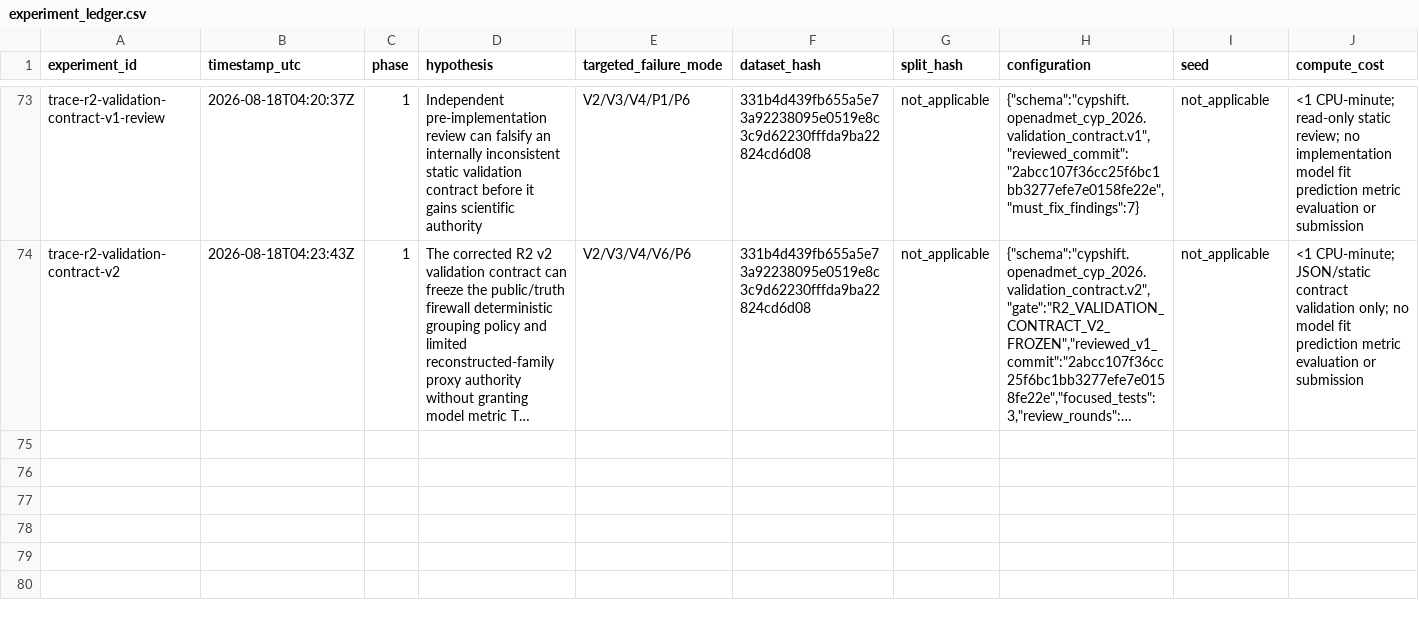
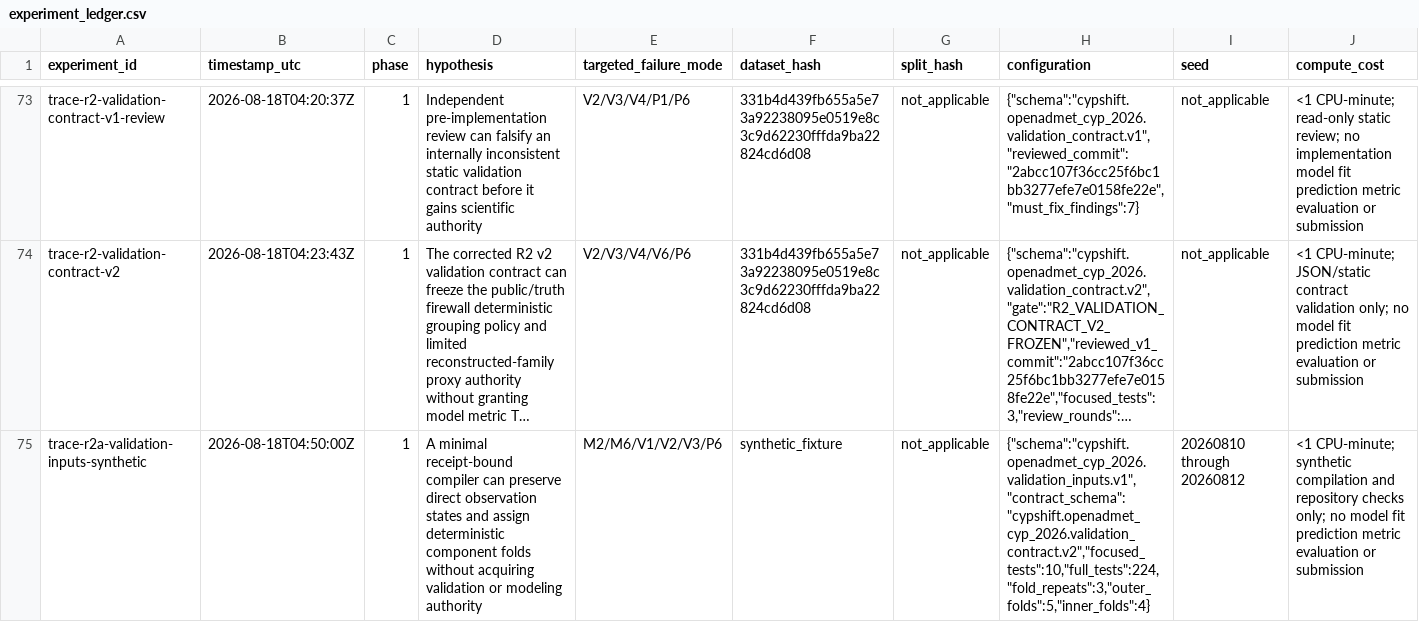
Before and after one commit to zchboswell/cypshift, a CSV file: runs/experiment_ledger.csv, drawn as a sheet; only a part is shown, gaps mark what is left out; long unchanged cells end in …; rows hold the shown columns only; the diff covers the shown part only; the diff names each change by its address in the sheet, - before the commit and + after, or states it on an @@ line.

Commit message:
Build receipt-bound OpenADMET validation inputs
Implement only the R2A direct-observation compiler and deterministic component-fold records under the corrected v2 contract. Verify immutable input bytes before parsing, preserve all direct measurement states and provenance, and deny validation, modeling, metric, TDI, submission, and transductive authority.

Validation: 10 focused tests and 224 repository tests pass; Ruff, mypy, wheel/sdist build, ledger parsing, and two byte-identical official replays pass. Independent scientific review found no remaining critical blocker.

Reversal: if episode implementation or replay finds receipt, state, identity, containment, determinism, or authority drift, preserve this evidence, stop modeling, and issue a versioned repair.

```diff
--- a/runs/experiment_ledger.csv
+++ b/runs/experiment_ledger.csv
+row 75: trace-r2a-validation-inputs-synthetic | 2026-08-18T04:50:00Z | 1 | A minimal receipt-bound compiler can preserve direct observation states and assign deterministic component folds without acquiring validation or modeling authority | M2/M6/V1/V2/V3/P6 | synthetic_fixture | not_applicable | {"schema":"cypshift.openadmet_cyp_2026.validation_inputs.v1","contract_schema":"cypshift.openadmet_cyp_2026.validation_contract.v2","focused_tests":10,"full_tests":224,"fold_repeats":3,"outer_folds":5,"inner_folds":4} | 20260810 through 20260812 | <1 CPU-minute; synthetic compilation and repository checks only; no model fit prediction metric evaluation or submission
```
Also changed, not shown: 2 added rows elsewhere in this file, 9 other files.
